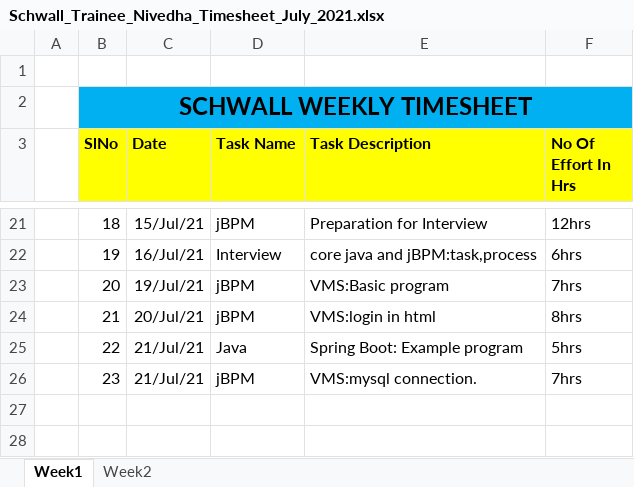
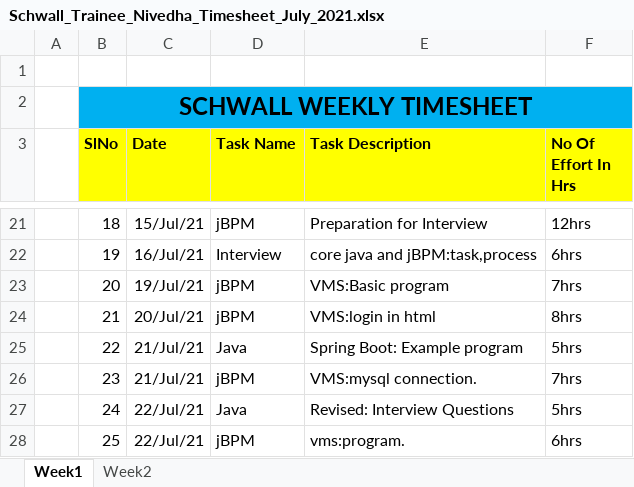
Before and after one commit to Surge-Technology/JavaTraining-Batch1, an Excel workbook: Nivedha/TimeSheet/Schwall_Trainee_Nivedha_Timesheet_July_2021.xlsx, sheet Week1, drawn as a sheet; only a part is shown, gaps mark what is left out; values as stored, in another font and other column widths than the file's, no borders; the diff names each change by its address in the sheet, - before the commit and + after, or states it on an @@ line.

Commit message:
Timesheet update

```diff
--- a/Nivedha/TimeSheet/Schwall_Trainee_Nivedha_Timesheet_July_2021.xlsx (sheet Week1)
+++ b/Nivedha/TimeSheet/Schwall_Trainee_Nivedha_Timesheet_July_2021.xlsx (sheet Week1)
+row 27:  | 24 | 22/Jul/21 | Java | Revised: Interview Questions | 5hrs
+row 28:  | 25 | 22/Jul/21 | jBPM | vms:program. | 6hrs
```
